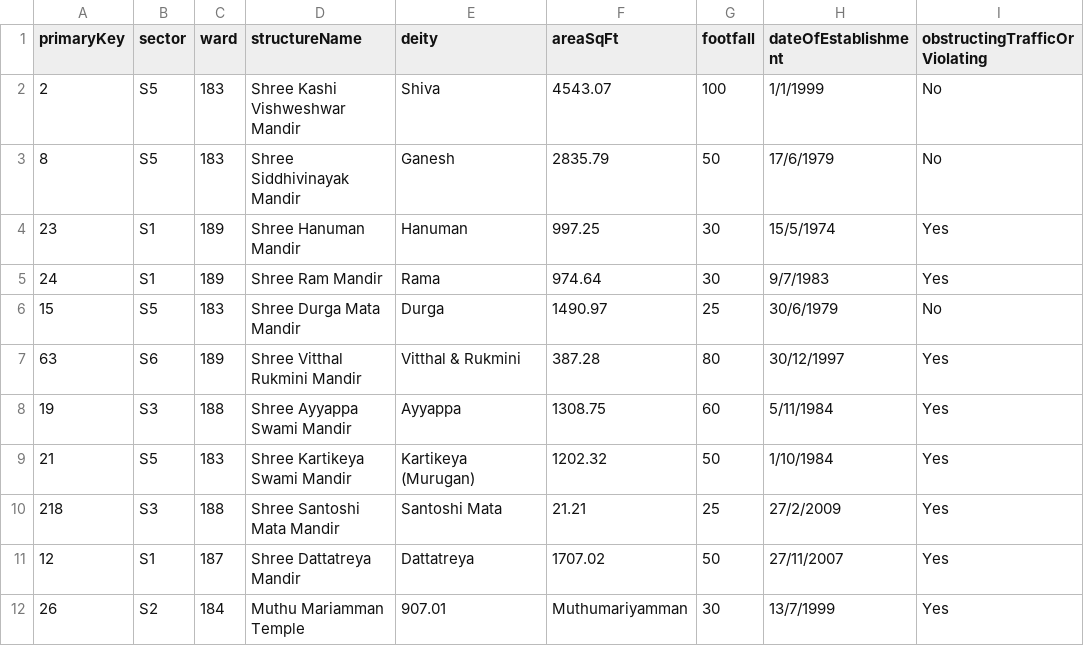
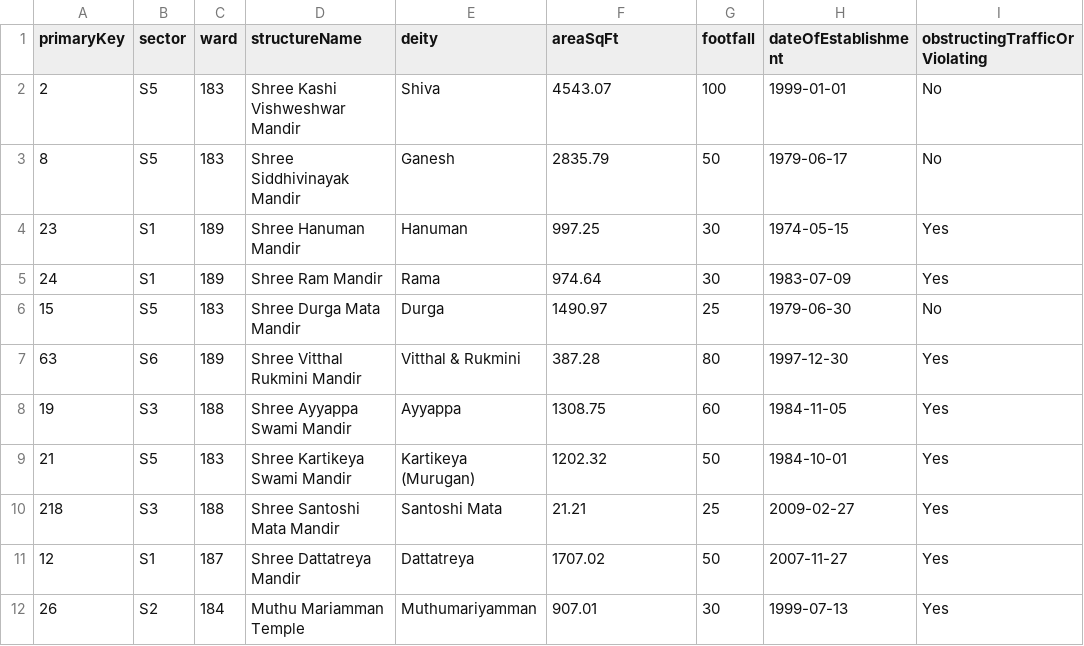
Before and after one commit to showtimeapp/test_chatbot, a CSV file: data/temple_data.csv, drawn as a sheet; only a part is shown; the diff names each change by its address in the sheet, - before the commit and + after, or states it on an @@ line.

```diff
--- a/data/temple_data.csv
+++ b/data/temple_data.csv
-H2 (dateOfEstablishment): 1/1/1999
+H2 (dateOfEstablishment): 1999-01-01
-H3 (dateOfEstablishment): 17/6/1979
+H3 (dateOfEstablishment): 1979-06-17
-H4 (dateOfEstablishment): 15/5/1974
+H4 (dateOfEstablishment): 1974-05-15
-H5 (dateOfEstablishment): 9/7/1983
+H5 (dateOfEstablishment): 1983-07-09
-H6 (dateOfEstablishment): 30/6/1979
+H6 (dateOfEstablishment): 1979-06-30
-H7 (dateOfEstablishment): 30/12/1997
+H7 (dateOfEstablishment): 1997-12-30
-H8 (dateOfEstablishment): 5/11/1984
+H8 (dateOfEstablishment): 1984-11-05
-H9 (dateOfEstablishment): 1/10/1984
+H9 (dateOfEstablishment): 1984-10-01
-H10 (dateOfEstablishment): 27/2/2009
+H10 (dateOfEstablishment): 2009-02-27
-H11 (dateOfEstablishment): 27/11/2007
+H11 (dateOfEstablishment): 2007-11-27
-E12 (deity): 907.01
+E12 (deity): Muthumariyamman
-F12 (areaSqFt): Muthumariyamman
+F12 (areaSqFt): 907.01
-H12 (dateOfEstablishment): 13/7/1999
+H12 (dateOfEstablishment): 1999-07-13
```
Also changed, not shown: 1 other file.
